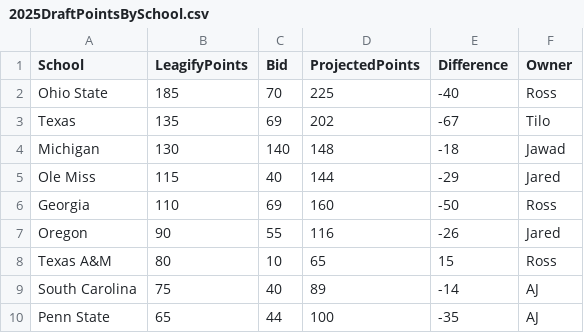
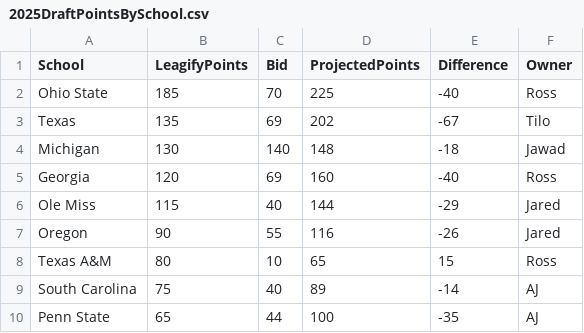
Before and after one commit to zo0o0ot/draft-scorer-nfl, a CSV file: leagify-result-stats/2025/2025DraftPointsBySchool.csv, drawn as a sheet; only a part is shown; removed rows and columns are numbered as before the commit, all else as after; the diff names each change by its address in the sheet, - before the commit and + after, or states it on an @@ line.

```diff
--- a/leagify-result-stats/2025/2025DraftPointsBySchool.csv
+++ b/leagify-result-stats/2025/2025DraftPointsBySchool.csv
+row 5: Georgia | 120 | 69 | 160 | -40 | Ross
-row 6: Georgia | 110 | 69 | 160 | -50 | Ross
```
Also changed, not shown: leagify-result-stats/2025/2025LeagifySchoolStats.csv, 3 other files.
